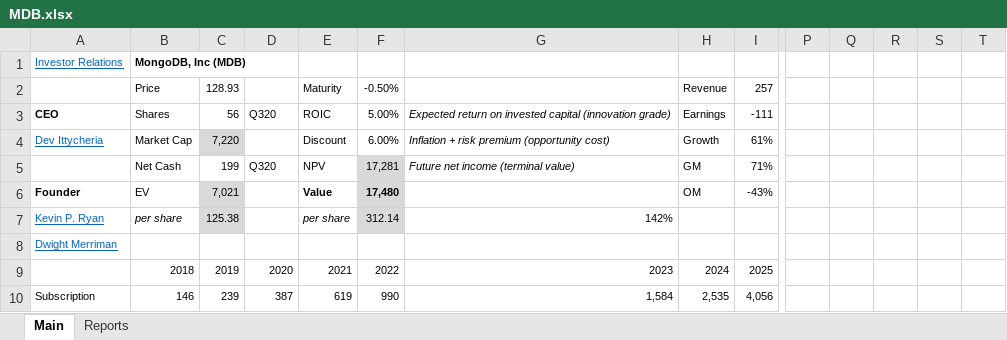
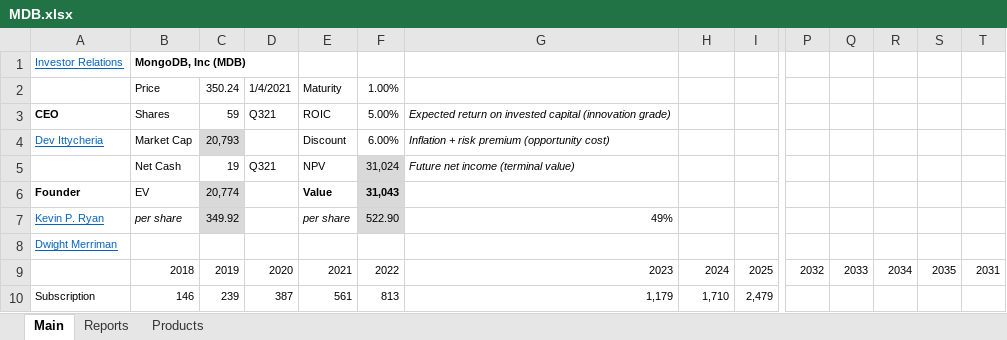
Before and after one commit to michaelsjoeberg/stocks, an Excel workbook: MDB.xlsx, sheet Main, drawn as a sheet; only a part is shown, gaps mark what is left out; values as stored, in another font and other column widths than the file's, no borders; charts and pictures not drawn; removed rows and columns are numbered as before the commit, all else as after; rows hold the shown columns only; the diff covers the shown part only; the diff names each change by its address in the sheet, - before the commit and + after, or states it on an @@ line.

Commit message:
Update MDB.xlsx

```diff
--- a/MDB.xlsx (sheet Main)
+++ b/MDB.xlsx (sheet Main)
+sheet tab: Products
-row 2:  | Price | 128.93 |  | Maturity | -0.50% |  | Revenue | 257
+row 2:  | Price | 350.24 | 1/4/2021 | Maturity | 1.00%
-C3: 56
+C3: 59
-D3: Q320
+D3: Q321
-H3: Earnings
+H3: (empty)
-I3: -111
+I3: (empty)
-C4: 7,220
+C4: 20,793
-H4: Growth
+H4: (empty)
-I4: 61%
+I4: (empty)
-row 5:  | Net Cash | 199 | Q320 | NPV | 17,281 | Future net income (terminal value) | GM | 71%
+row 5:  | Net Cash | 19 | Q321 | NPV | 31,024 | Future net income (terminal value)
-C6: 7,021
+C6: 20,774
-F6: 17,480
+F6: 31,043
-H6: OM
+H6: (empty)
-I6: -43%
+I6: (empty)
-C7: 125.38
+C7: 349.92
-F7: 312.14
+F7: 522.90
-G7: 142%
+G7: 49%
-P9: (empty)
+P9: 2032
-Q9: (empty)
+Q9: 2033
-R9: (empty)
+R9: 2034
-S9: (empty)
+S9: 2035
-T9: (empty)
+T9: 2031
-E10: 619
+E10: 561
-F10: 990
+F10: 813
-G10: 1,584
+G10: 1,179
-H10: 2,535
+H10: 1,710
-I10: 4,056
+I10: 2,479
```
Also changed, not shown: 2 added rows, 2 removed rows, 313 edited cells and cell formats elsewhere in this sheet, sheet Reports, charts or pictures.
